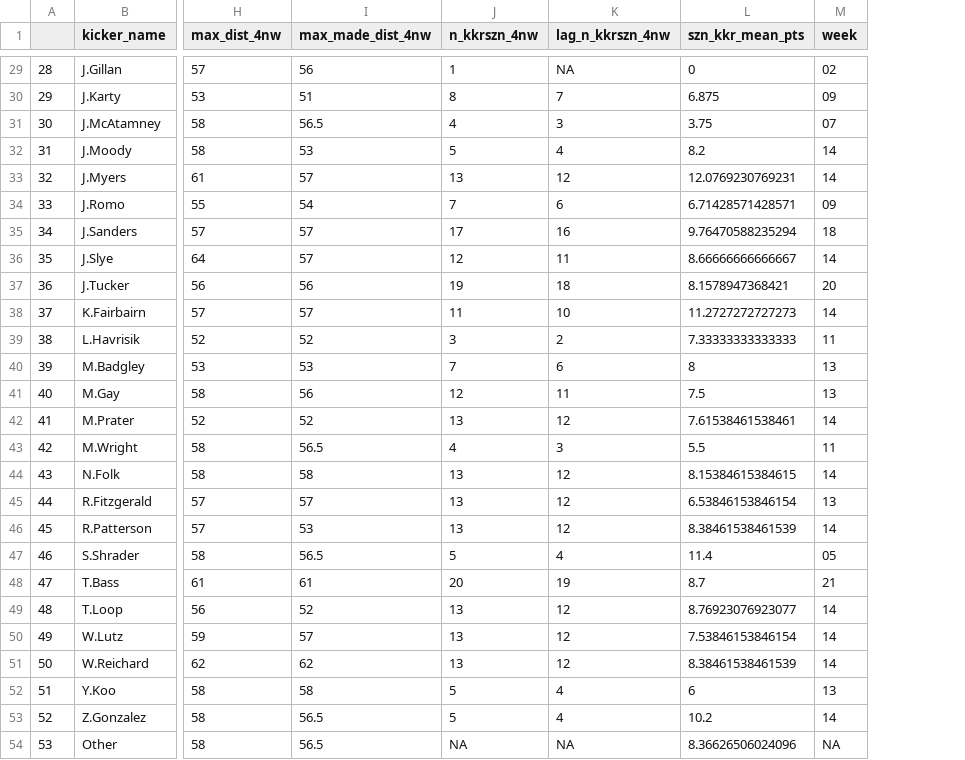
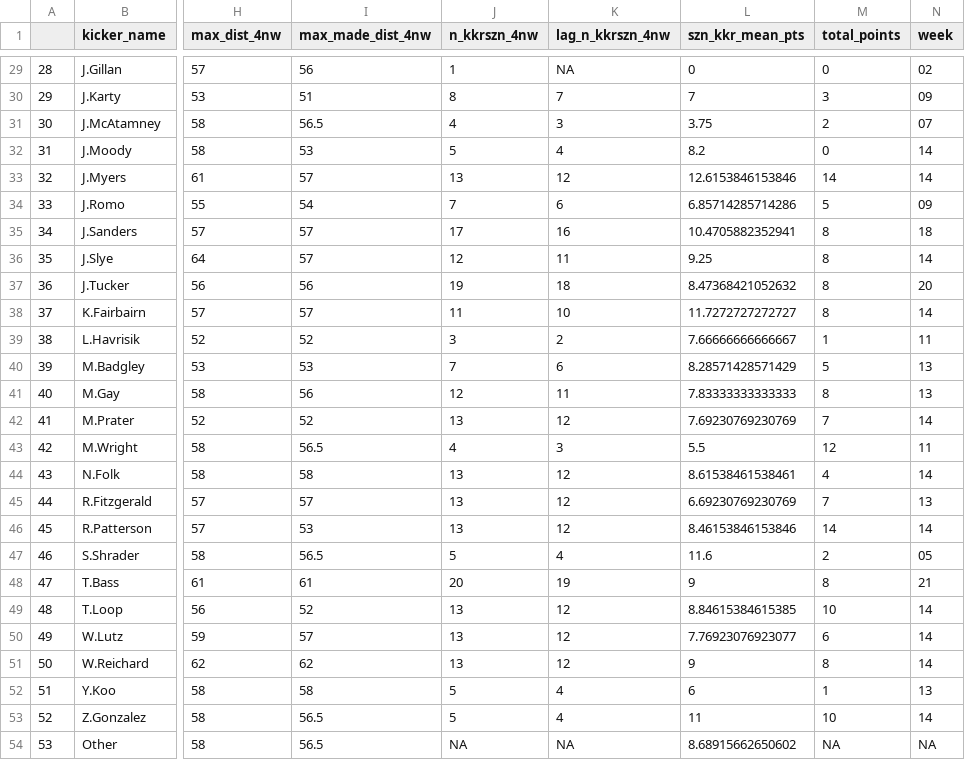
Before and after one commit to numbersinfigures/blog_Rcode_excerpted, a CSV file: tinkering_scraps/other_kicker_stats.csv, drawn as a sheet; only a part is shown, gaps mark what is left out; the diff covers the shown part only; the diff names each change by its address in the sheet, - before the commit and + after, or states it on an @@ line.

```diff
--- a/tinkering_scraps/other_kicker_stats.csv
+++ b/tinkering_scraps/other_kicker_stats.csv
+column M (total_points), rows 29-54: 0 | 3 | 2 | 0 | 14 | 5 | 8 | 8 | 8 | 8 | 1 | 5 | 8 | 7 | 12 | 4 | 7 | 14 | 2 | 8 | 10 | 6 | 8 | 1 | 10 | NA
-L30 (szn_kkr_mean_pts): 6.875
+L30 (szn_kkr_mean_pts): 7
-L33 (szn_kkr_mean_pts): 12.0769230769231
+L33 (szn_kkr_mean_pts): 12.6153846153846
-L34 (szn_kkr_mean_pts): 6.71428571428571
+L34 (szn_kkr_mean_pts): 6.85714285714286
-L35 (szn_kkr_mean_pts): 9.76470588235294
+L35 (szn_kkr_mean_pts): 10.4705882352941
-L36 (szn_kkr_mean_pts): 8.66666666666667
+L36 (szn_kkr_mean_pts): 9.25
-L37 (szn_kkr_mean_pts): 8.1578947368421
+L37 (szn_kkr_mean_pts): 8.47368421052632
-L38 (szn_kkr_mean_pts): 11.2727272727273
+L38 (szn_kkr_mean_pts): 11.7272727272727
-L39 (szn_kkr_mean_pts): 7.33333333333333
+L39 (szn_kkr_mean_pts): 7.66666666666667
-L40 (szn_kkr_mean_pts): 8
+L40 (szn_kkr_mean_pts): 8.28571428571429
-L41 (szn_kkr_mean_pts): 7.5
+L41 (szn_kkr_mean_pts): 7.83333333333333
-L42 (szn_kkr_mean_pts): 7.61538461538461
+L42 (szn_kkr_mean_pts): 7.69230769230769
-L44 (szn_kkr_mean_pts): 8.15384615384615
+L44 (szn_kkr_mean_pts): 8.61538461538461
-L45 (szn_kkr_mean_pts): 6.53846153846154
+L45 (szn_kkr_mean_pts): 6.69230769230769
-L46 (szn_kkr_mean_pts): 8.38461538461539
+L46 (szn_kkr_mean_pts): 8.46153846153846
-L47 (szn_kkr_mean_pts): 11.4
+L47 (szn_kkr_mean_pts): 11.6
-L48 (szn_kkr_mean_pts): 8.7
+L48 (szn_kkr_mean_pts): 9
-L49 (szn_kkr_mean_pts): 8.76923076923077
+L49 (szn_kkr_mean_pts): 8.84615384615385
-L50 (szn_kkr_mean_pts): 7.53846153846154
+L50 (szn_kkr_mean_pts): 7.76923076923077
-L51 (szn_kkr_mean_pts): 8.38461538461539
+L51 (szn_kkr_mean_pts): 9
-L53 (szn_kkr_mean_pts): 10.2
+L53 (szn_kkr_mean_pts): 11
-L54 (szn_kkr_mean_pts): 8.36626506024096
+L54 (szn_kkr_mean_pts): 8.68915662650602
```
Also changed, not shown: 25 edited cells elsewhere in this file, tinkering_scraps/test_pred_data.csv, 1 other file.
